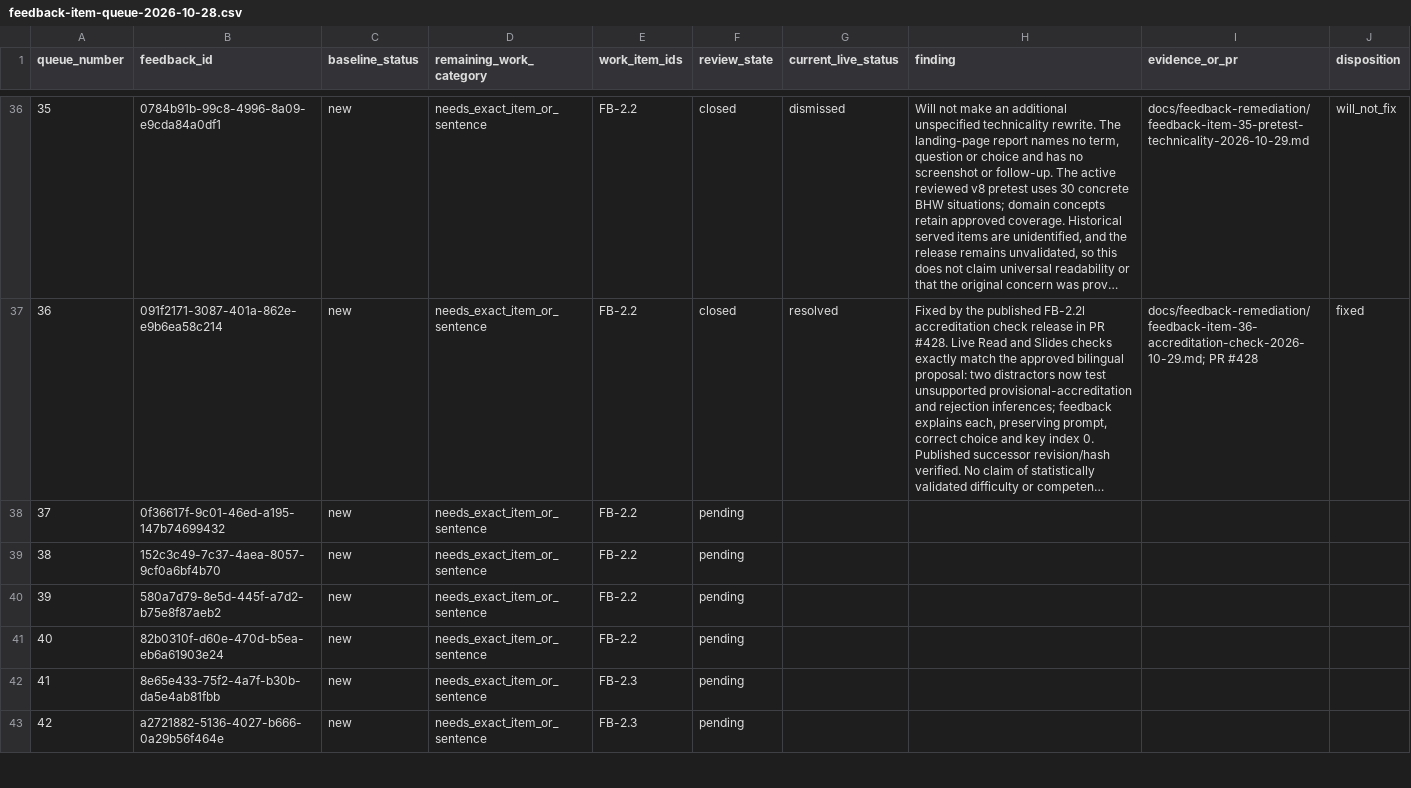
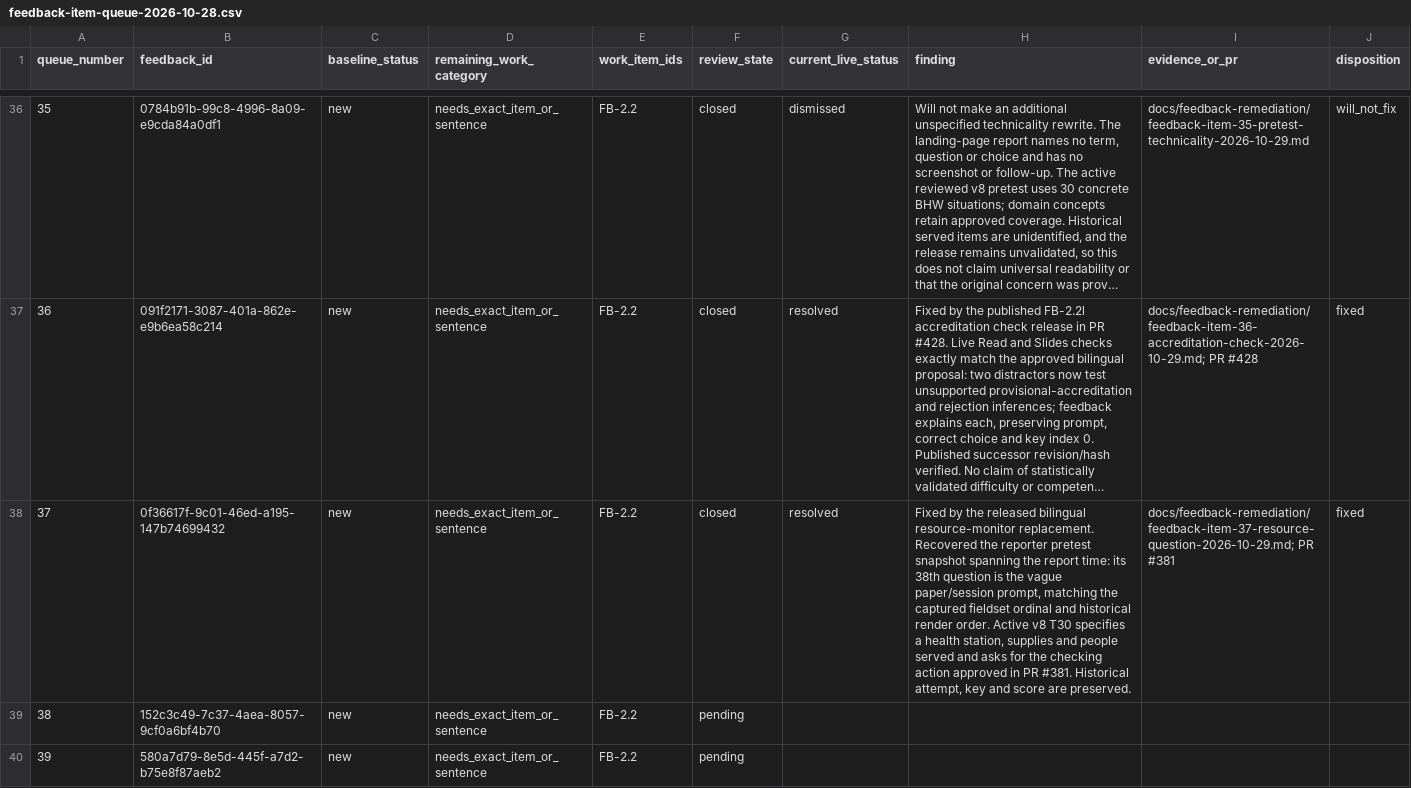
Before and after one commit to jongsky25/BHW-Connect-Phase-2, a CSV file: docs/feedback-remediation/feedback-item-queue-2026-10-28.csv, drawn as a sheet; only a part is shown, gaps mark what is left out; the shorter side is filled out with more unchanged rows; long unchanged cells end in …; the diff names each change by its address in the sheet, - before the commit and + after, or states it on an @@ line.

Commit message:
Resolve item 37 using recovered pretest evidence (#483)

```diff
--- a/docs/feedback-remediation/feedback-item-queue-2026-10-28.csv
+++ b/docs/feedback-remediation/feedback-item-queue-2026-10-28.csv
-F38 (review_state): pending
+F38 (review_state): closed
-G38 (current_live_status): (empty)
+G38 (current_live_status): resolved
-H38 (finding): (empty)
+H38 (finding): Fixed by the released bilingual resource-monitor replacement. Recovered the reporter pretest snapshot spanning the report time: its 38th question is the vague paper/session prompt, matching the captured fieldset ordinal and historical render order. Active v8 T30 specifies a health station, supplies and people served and asks for the checking action approved in PR #381. Historical attempt, key and score are preserved.
-I38 (evidence_or_pr): (empty)
+I38 (evidence_or_pr): docs/feedback-remediation/feedback-item-37-resource-question-2026-10-29.md; PR #381
-J38 (disposition): (empty)
+J38 (disposition): fixed
```
Also changed, not shown: 2 other files.
